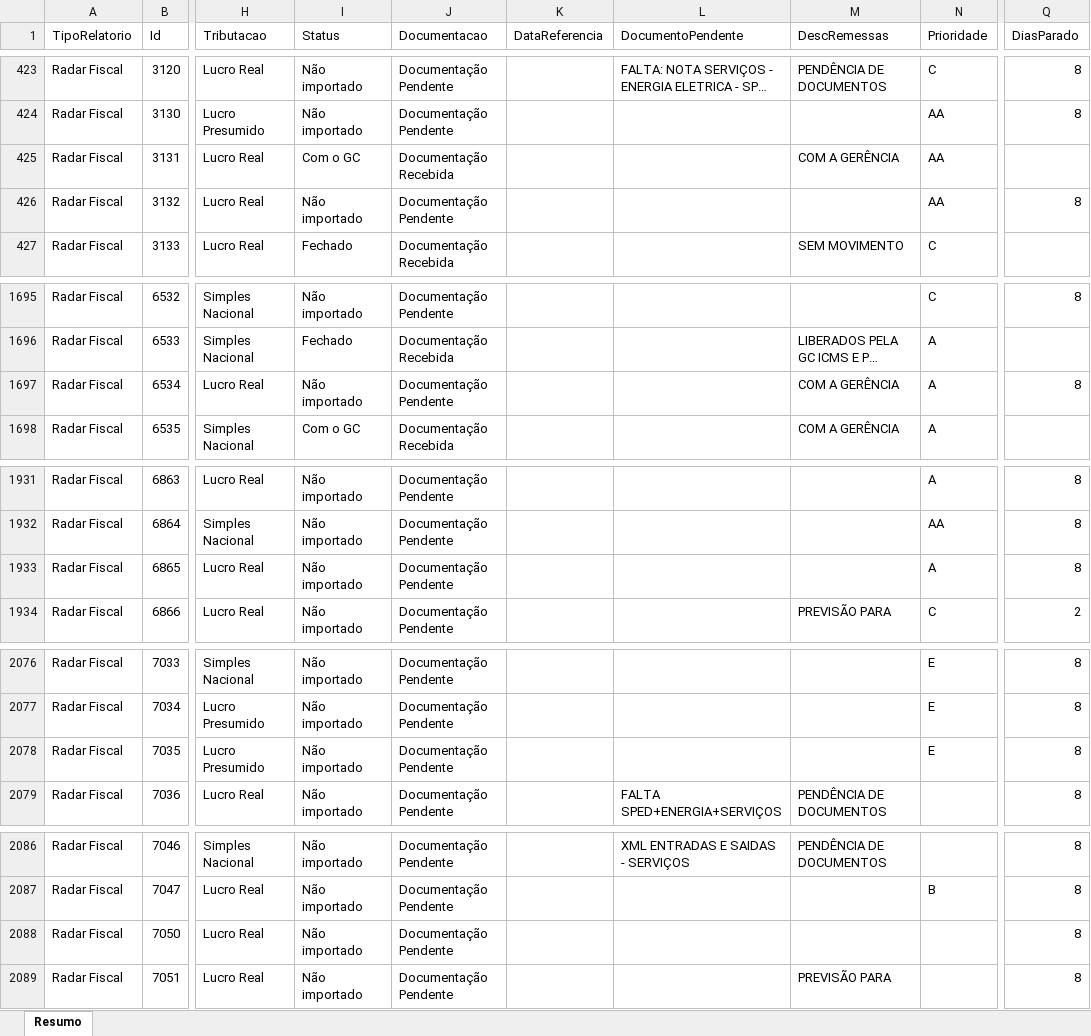
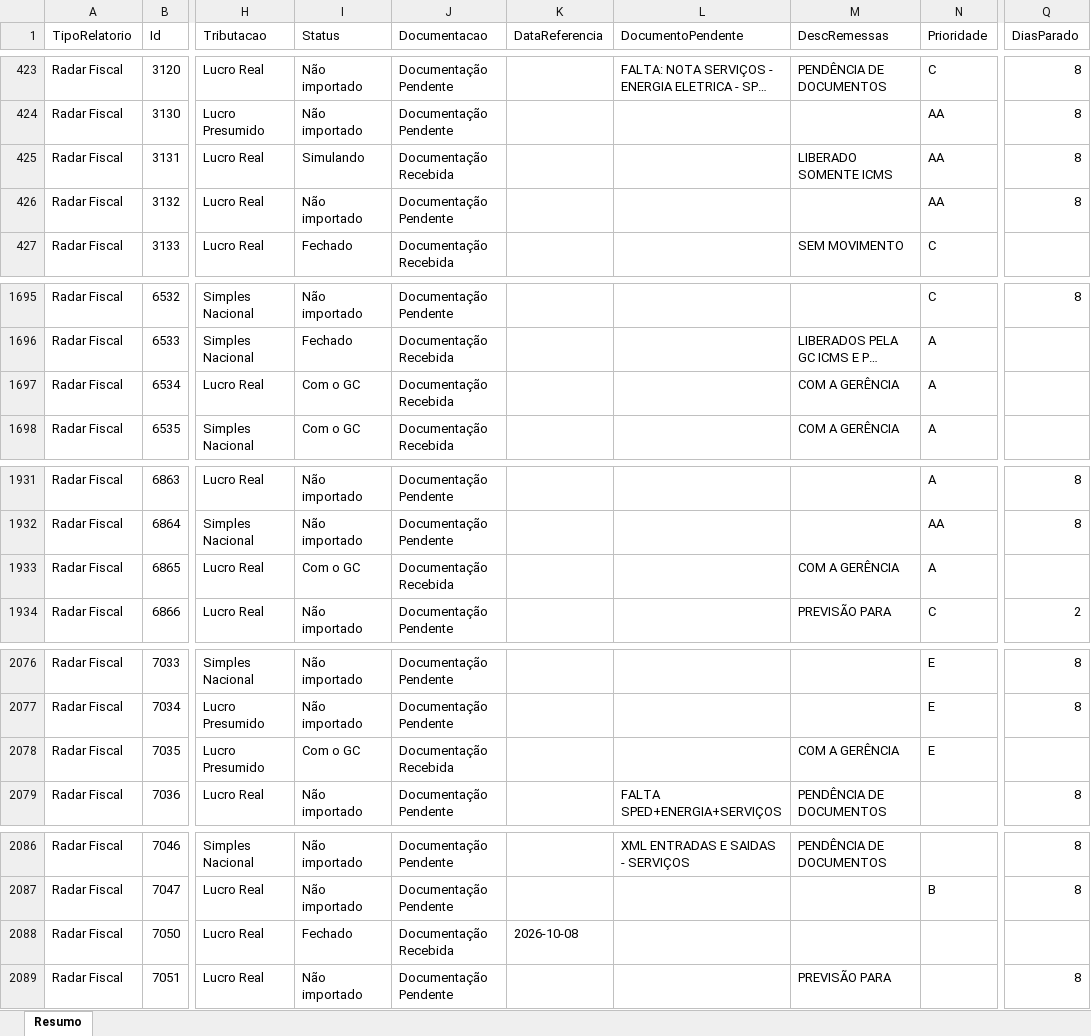
Before and after one commit to Controladoria-MG/Controle-de-Fechamentos, an Excel workbook: data/relatorio_fechamentos/resumo.xlsx, sheet Resumo, drawn as a sheet; only a part is shown, gaps mark what is left out; long unchanged cells end in …; values as stored, in another font and other column widths than the file's, no borders; the diff covers the shown part only; the diff names each change by its address in the sheet, - before the commit and + after, or states it on an @@ line.

```diff
--- a/data/relatorio_fechamentos/resumo.xlsx (sheet Resumo)
+++ b/data/relatorio_fechamentos/resumo.xlsx (sheet Resumo)
-I425 (Status): Com o GC
+I425 (Status): Simulando
-M425 (DescRemessas): COM A GERÊNCIA
+M425 (DescRemessas): LIBERADO SOMENTE ICMS
-Q425 (DiasParado): (empty)
+Q425 (DiasParado): 8
-I1697 (Status): Não importado
+I1697 (Status): Com o GC
-J1697 (Documentacao): Documentação Pendente
+J1697 (Documentacao): Documentação Recebida
-Q1697 (DiasParado): 8
+Q1697 (DiasParado): (empty)
-I1933 (Status): Não importado
+I1933 (Status): Com o GC
-J1933 (Documentacao): Documentação Pendente
+J1933 (Documentacao): Documentação Recebida
-M1933 (DescRemessas): (empty)
+M1933 (DescRemessas): COM A GERÊNCIA
-Q1933 (DiasParado): 8
+Q1933 (DiasParado): (empty)
-I2078 (Status): Não importado
+I2078 (Status): Com o GC
-J2078 (Documentacao): Documentação Pendente
+J2078 (Documentacao): Documentação Recebida
-M2078 (DescRemessas): (empty)
+M2078 (DescRemessas): COM A GERÊNCIA
-Q2078 (DiasParado): 8
+Q2078 (DiasParado): (empty)
-I2088 (Status): Não importado
+I2088 (Status): Fechado
-J2088 (Documentacao): Documentação Pendente
+J2088 (Documentacao): Documentação Recebida
-K2088 (DataReferencia): (empty)
+K2088 (DataReferencia): 2026-10-08
-Q2088 (DiasParado): 8
+Q2088 (DiasParado): (empty)
```
Also changed, not shown: 129 edited cells elsewhere in this sheet, 3 other files.
